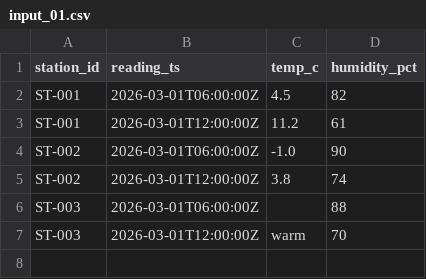
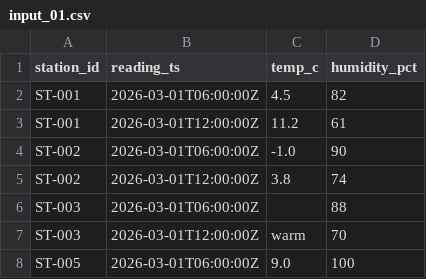
Before and after one commit to gal-a/qikly, a CSV file: src/qikly/inputs_public/examples/data/MY_METRICS/input_01.csv, drawn as a sheet; the diff names each change by its address in the sheet, - before the commit and + after, or states it on an @@ line.

```diff
--- a/src/qikly/inputs_public/examples/data/MY_METRICS/input_01.csv
+++ b/src/qikly/inputs_public/examples/data/MY_METRICS/input_01.csv
+row 8: ST-005 | 2026-03-01T06:00:00Z | 9.0 | 100
```
Also changed, not shown: 16 other files.
